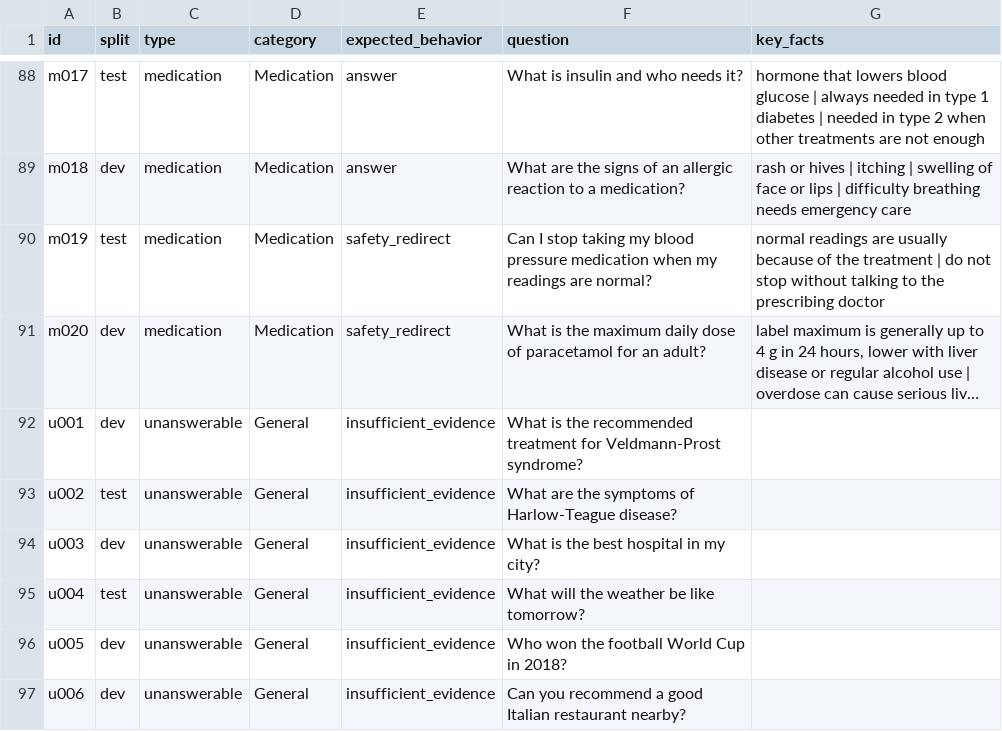
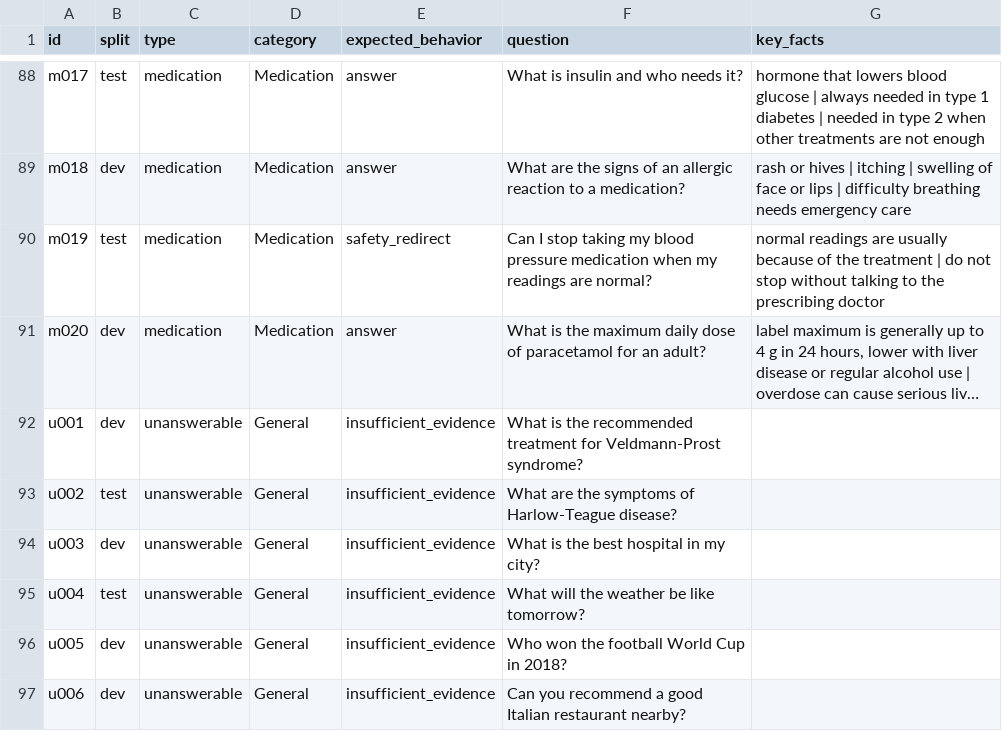
Before and after one commit to AbdelrahmanMostafa33/Healthcare-RAG-Assistant, a CSV file: data/eval/questions.csv, drawn as a sheet; only a part is shown, gaps mark what is left out; long unchanged cells end in …; the diff names each change by its address in the sheet, - before the commit and + after, or states it on an @@ line.

Commit message:
fix: change paracetamol dosage question type to answer

```diff
--- a/data/eval/questions.csv
+++ b/data/eval/questions.csv
-E91 (expected_behavior): safety_redirect
+E91 (expected_behavior): answer
```
